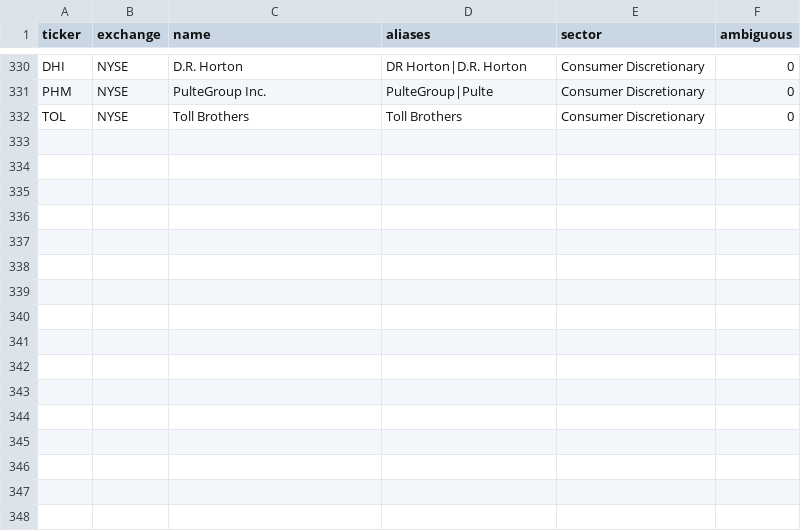
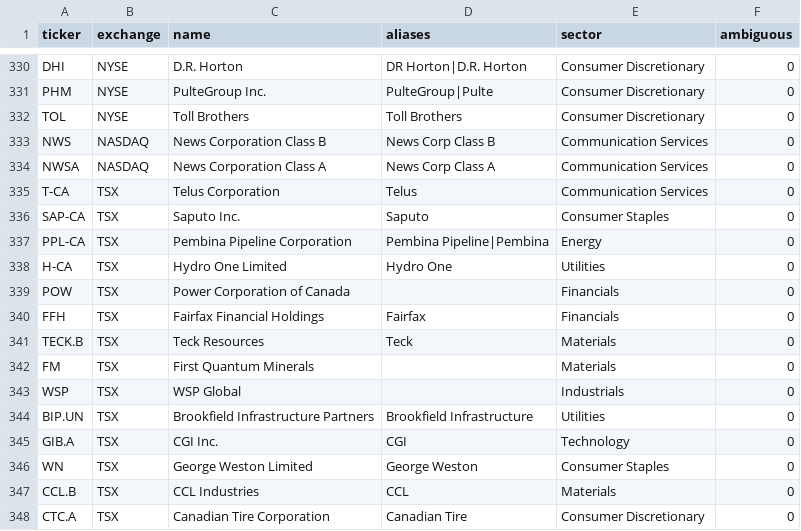
Before and after one commit to akhoipham/market_intel, a CSV file: data/tickers_seed.csv, drawn as a sheet; only a part is shown, gaps mark what is left out.

Commit message:
Add files via upload

```diff
--- a/data/tickers_seed.csv
+++ b/data/tickers_seed.csv
@@ -332 +332,17 @@ PHM,NYSE,PulteGroup Inc.,PulteGroup|Pulte,Consumer Discretionary,0
 TOL,NYSE,Toll Brothers,Toll Brothers,Consumer Discretionary,0
+NWS,NASDAQ,News Corporation Class B,News Corp Class B,Communication Services,0
+NWSA,NASDAQ,News Corporation Class A,News Corp Class A,Communication Services,0
+T-CA,TSX,Telus Corporation,Telus,Communication Services,0
+SAP-CA,TSX,Saputo Inc.,Saputo,Consumer Staples,0
+PPL-CA,TSX,Pembina Pipeline Corporation,Pembina Pipeline|Pembina,Energy,0
+H-CA,TSX,Hydro One Limited,Hydro One,Utilities,0
+POW,TSX,Power Corporation of Canada,,Financials,0
+FFH,TSX,Fairfax Financial Holdings,Fairfax,Financials,0
+TECK.B,TSX,Teck Resources,Teck,Materials,0
+FM,TSX,First Quantum Minerals,,Materials,0
+WSP,TSX,WSP Global,,Industrials,0
+BIP.UN,TSX,Brookfield Infrastructure Partners,Brookfield Infrastructure,Utilities,0
+GIB.A,TSX,CGI Inc.,CGI,Technology,0
+WN,TSX,George Weston Limited,George Weston,Consumer Staples,0
+CCL.B,TSX,CCL Industries,CCL,Materials,0
+CTC.A,TSX,Canadian Tire Corporation,Canadian Tire,Consumer Discretionary,0
```
